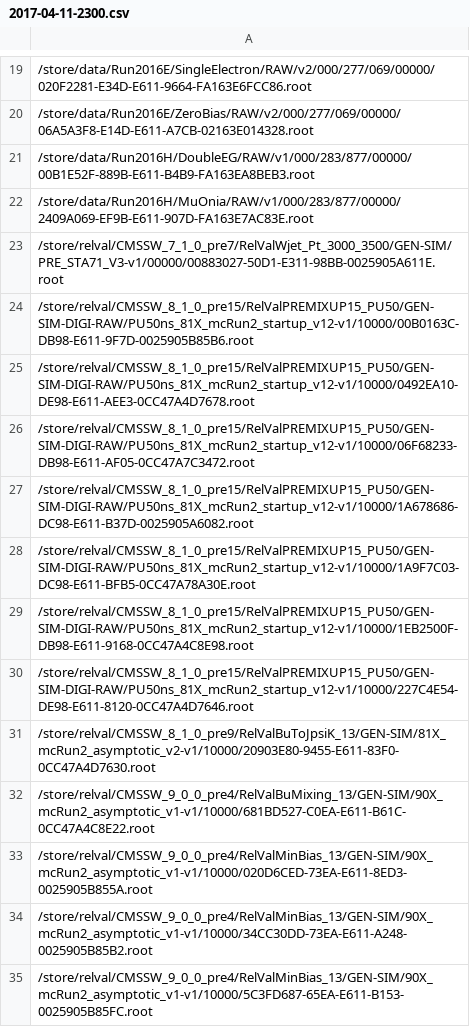
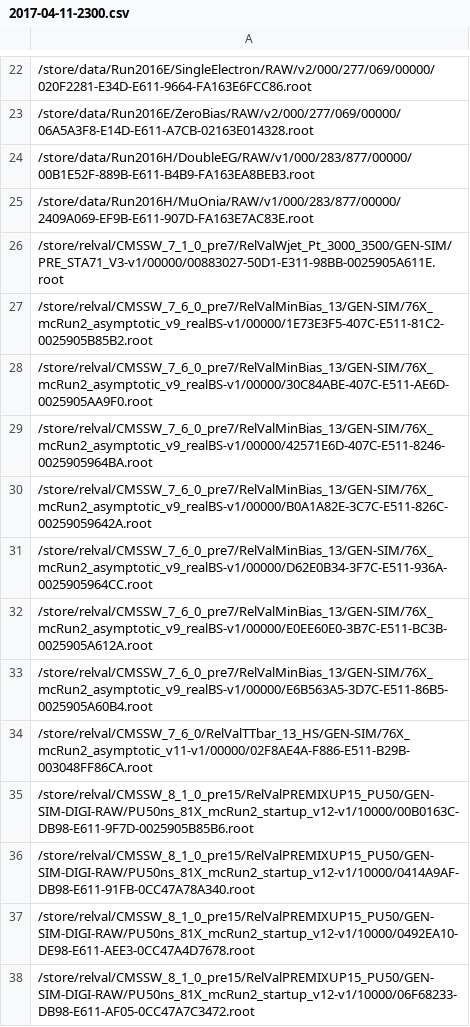
Before and after one commit to kpedro88/cms-sw.github.io, a CSV file: data/inputs/slc6_amd64_gcc630/CMSSW_9_1_X/2017-04-11-2300.csv, drawn as a sheet; only a part is shown, gaps mark what is left out; the shorter side is filled out with more unchanged rows; the diff covers the shown part only; the diff names each change by its address in the sheet, - before the commit and + after, or states it on an @@ line.

```diff
--- a/data/inputs/slc6_amd64_gcc630/CMSSW_9_1_X/2017-04-11-2300.csv
+++ b/data/inputs/slc6_amd64_gcc630/CMSSW_9_1_X/2017-04-11-2300.csv
+row 27: /store/relval/CMSSW_7_6_0_pre7/RelValMinBias_13/GEN-SIM/76X_mcRun2_asymptotic_v9_realBS-v1/00000/1E73E3F5-407C-E511-81C2-0025905B85B2.root
+row 28: /store/relval/CMSSW_7_6_0_pre7/RelValMinBias_13/GEN-SIM/76X_mcRun2_asymptotic_v9_realBS-v1/00000/30C84ABE-407C-E511-AE6D-0025905AA9F0.root
+row 29: /store/relval/CMSSW_7_6_0_pre7/RelValMinBias_13/GEN-SIM/76X_mcRun2_asymptotic_v9_realBS-v1/00000/42571E6D-407C-E511-8246-0025905964BA.root
+row 30: /store/relval/CMSSW_7_6_0_pre7/RelValMinBias_13/GEN-SIM/76X_mcRun2_asymptotic_v9_realBS-v1/00000/B0A1A82E-3C7C-E511-826C-00259059642A.root
+row 31: /store/relval/CMSSW_7_6_0_pre7/RelValMinBias_13/GEN-SIM/76X_mcRun2_asymptotic_v9_realBS-v1/00000/D62E0B34-3F7C-E511-936A-0025905964CC.root
+row 32: /store/relval/CMSSW_7_6_0_pre7/RelValMinBias_13/GEN-SIM/76X_mcRun2_asymptotic_v9_realBS-v1/00000/E0EE60E0-3B7C-E511-BC3B-0025905A612A.root
+row 33: /store/relval/CMSSW_7_6_0_pre7/RelValMinBias_13/GEN-SIM/76X_mcRun2_asymptotic_v9_realBS-v1/00000/E6B563A5-3D7C-E511-86B5-0025905A60B4.root
+row 34: /store/relval/CMSSW_7_6_0/RelValTTbar_13_HS/GEN-SIM/76X_mcRun2_asymptotic_v11-v1/00000/02F8AE4A-F886-E511-B29B-003048FF86CA.root
+row 36: /store/relval/CMSSW_8_1_0_pre15/RelValPREMIXUP15_PU50/GEN-SIM-DIGI-RAW/PU50ns_81X_mcRun2_startup_v12-v1/10000/0414A9AF-DB98-E611-91FB-0CC47A78A340.root
```
Also changed, not shown: 16 added rows elsewhere in this file, data/inputs/slc6_amd64_gcc530/CMSSW_9_0_X/2017-04-11-2300.csv, data/inputs/slc6_amd64_gcc630/CMSSW_9_1_DEVEL_X/2017-04-11-2300.csv, 41 other files.
